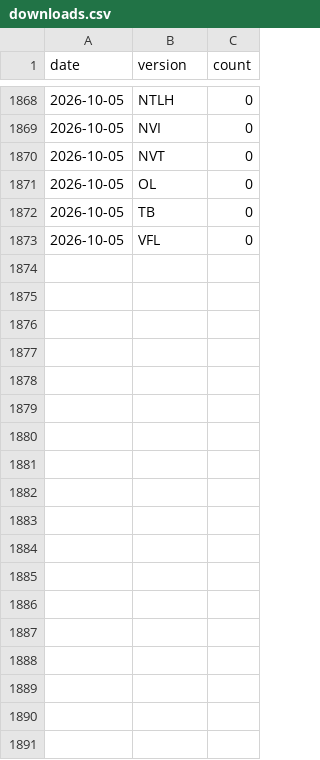
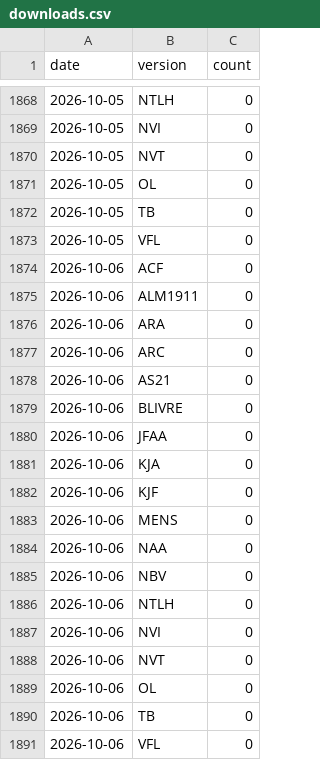
Before and after one commit to sposito88/biblias, a CSV file: data/stats/downloads.csv, drawn as a sheet; only a part is shown, gaps mark what is left out; the diff names each change by its address in the sheet, - before the commit and + after, or states it on an @@ line.

```diff
--- a/data/stats/downloads.csv
+++ b/data/stats/downloads.csv
+row 1874: 2026-10-06 | ACF | 0
+row 1875: 2026-10-06 | ALM1911 | 0
+row 1876: 2026-10-06 | ARA | 0
+row 1877: 2026-10-06 | ARC | 0
+row 1878: 2026-10-06 | AS21 | 0
+row 1879: 2026-10-06 | BLIVRE | 0
+row 1880: 2026-10-06 | JFAA | 0
+row 1881: 2026-10-06 | KJA | 0
+row 1882: 2026-10-06 | KJF | 0
+row 1883: 2026-10-06 | MENS | 0
+row 1884: 2026-10-06 | NAA | 0
+row 1885: 2026-10-06 | NBV | 0
+row 1886: 2026-10-06 | NTLH | 0
+row 1887: 2026-10-06 | NVI | 0
+row 1888: 2026-10-06 | NVT | 0
+row 1889: 2026-10-06 | OL | 0
+row 1890: 2026-10-06 | TB | 0
+row 1891: 2026-10-06 | VFL | 0
```
Also changed, not shown: 1 other file.
